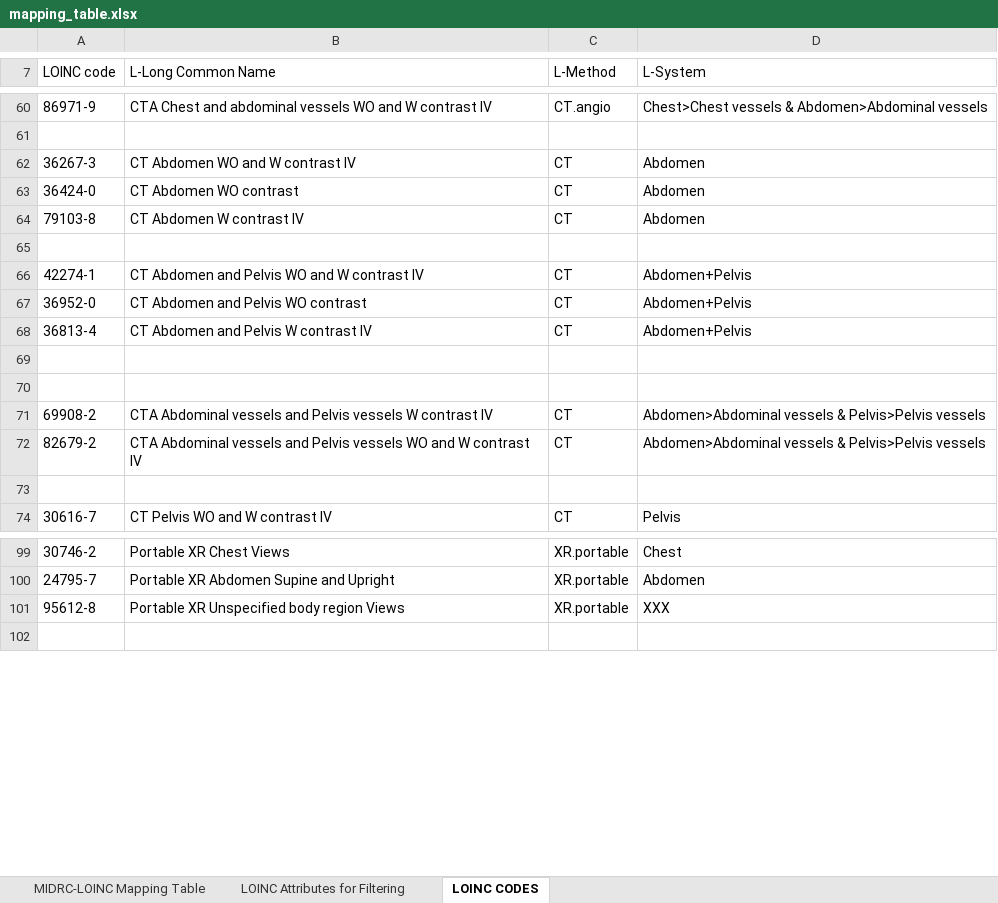
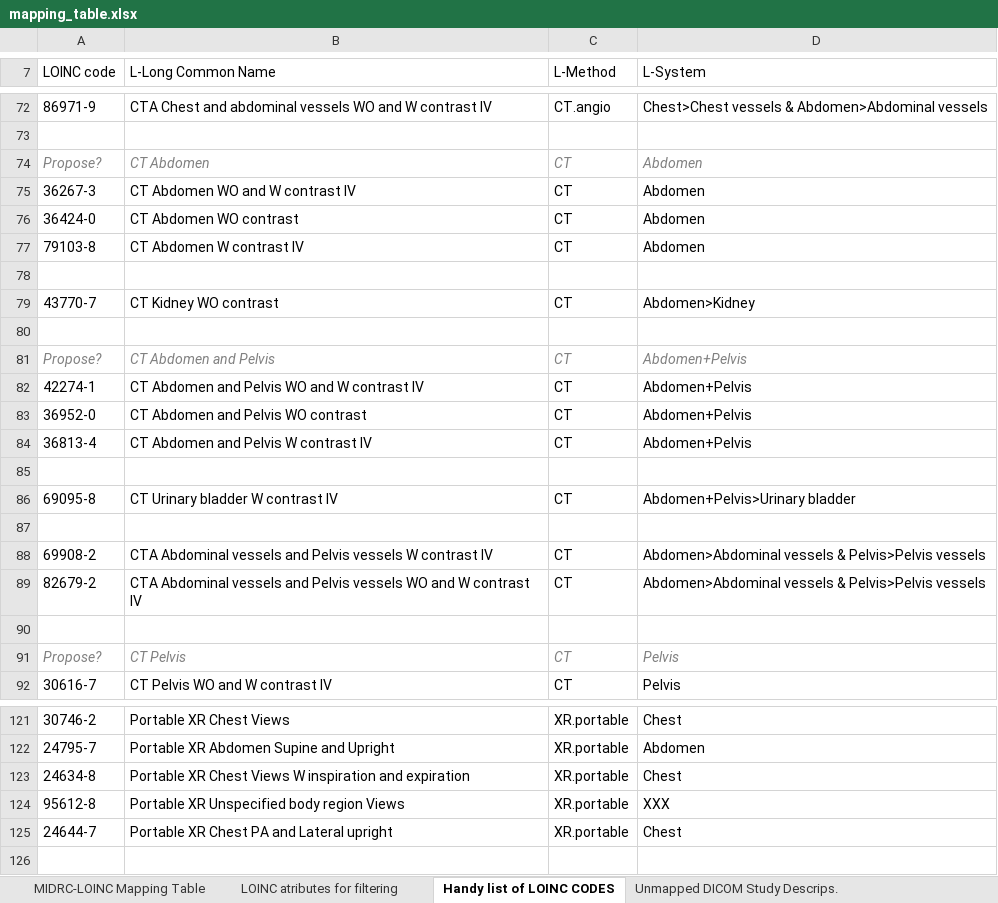
Before and after one commit to MIDRC/midrc_dicom_harmonization, an Excel workbook: out/mapping_table.xlsx, sheet Handy list of LOINC CODES, drawn as a sheet; only a part is shown, gaps mark what is left out; values as stored, in another font and other column widths than the file's, no borders; the diff covers the shown part only; the diff names each change by its address in the sheet, - before the commit and + after, or states it on an @@ line.

```diff
--- a/out/mapping_table.xlsx (sheet Handy list of LOINC CODES)
+++ b/out/mapping_table.xlsx (sheet Handy list of LOINC CODES)
-sheet tab: LOINC CODES
+sheet tab: Handy list of LOINC CODES
-sheet tab: LOINC Attributes for Filtering
+sheet tab: LOINC atributes for filtering
+sheet tab: Unmapped DICOM Study Descrips.
+row 74: Propose? | CT Abdomen | CT | Abdomen
+row 79: 43770-7 | CT Kidney WO contrast | CT | Abdomen>Kidney
+row 80: (empty)
+row 81: Propose? | CT Abdomen and Pelvis | CT | Abdomen+Pelvis
+row 86: 69095-8 | CT Urinary bladder W contrast IV | CT | Abdomen+Pelvis>Urinary bladder
+row 91: Propose? | CT Pelvis | CT | Pelvis
+row 123: 24634-8 | Portable XR Chest Views W inspiration and expiration | XR.portable | Chest
+row 125: 24644-7 | Portable XR Chest PA and Lateral upright | XR.portable | Chest
```
Also changed, not shown: 18 added rows and 3 edited cells elsewhere in this sheet, sheet MIDRC-LOINC Mapping Table, 2 other files.
